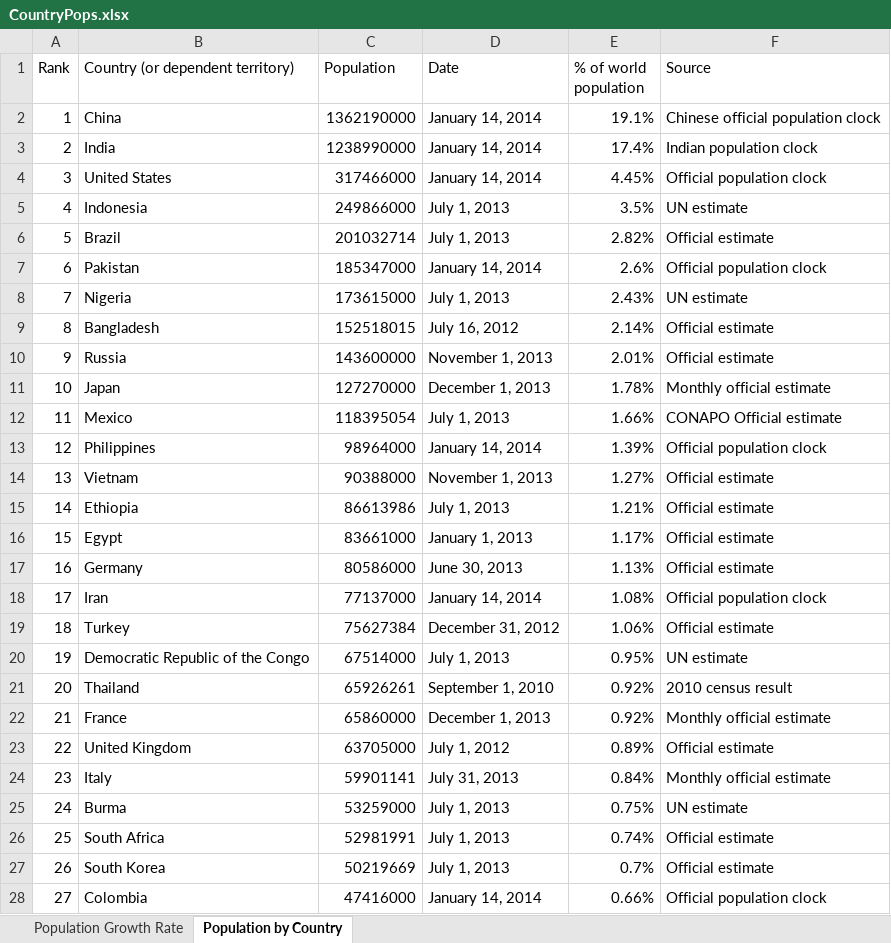
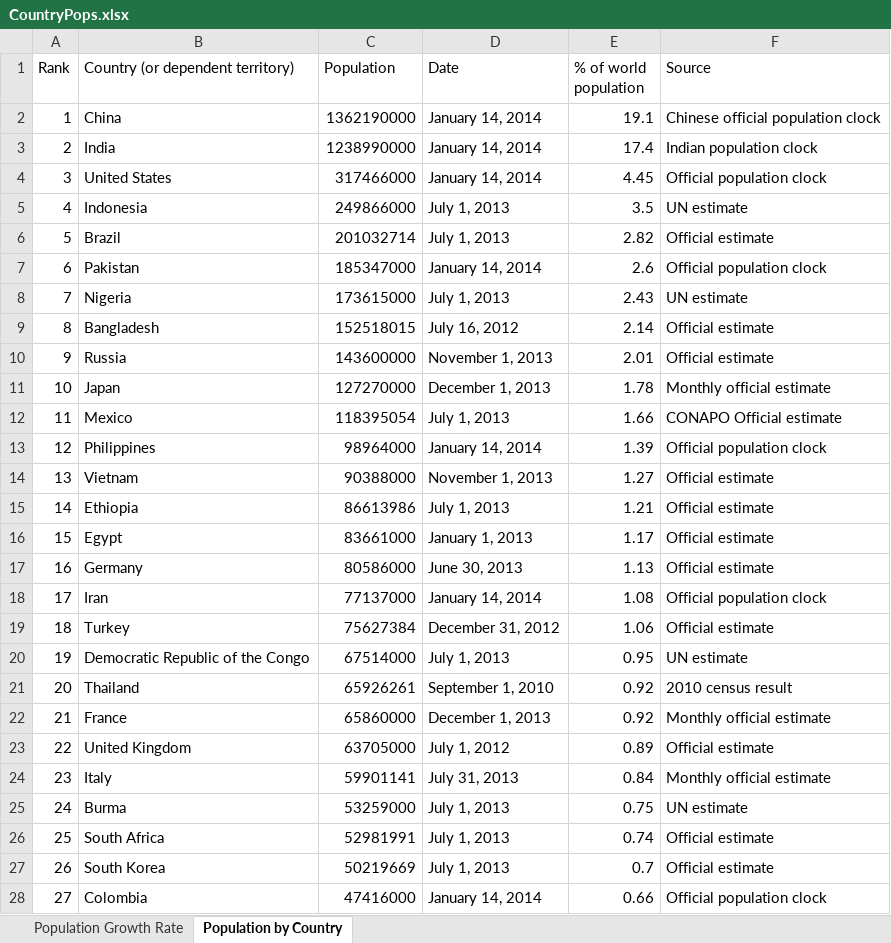
Before and after one commit to enriqueescobar-askida/Kinito.PowerBI, an Excel workbook: DataModel/Data/CountryPops.xlsx, sheet Population by Country, drawn as a sheet; only a part is shown; values as stored, in another font and other column widths than the file's, no cell formats; table styles not drawn; the diff covers the shown part only; the diff names each change by its address in the sheet, - before the commit and + after, or states it on an @@ line.

Commit message:
corrected excel

```diff
--- a/DataModel/Data/CountryPops.xlsx (sheet Population by Country)
+++ b/DataModel/Data/CountryPops.xlsx (sheet Population by Country)
-E2 (% of world population): 19.1%
+E2 (% of world population): 19.1
-E3 (% of world population): 17.4%
+E3 (% of world population): 17.4
-E4 (% of world population): 4.45%
+E4 (% of world population): 4.45
-E5 (% of world population): 3.5%
+E5 (% of world population): 3.5
-E6 (% of world population): 2.82%
+E6 (% of world population): 2.82
-E7 (% of world population): 2.6%
+E7 (% of world population): 2.6
-E8 (% of world population): 2.43%
+E8 (% of world population): 2.43
-E9 (% of world population): 2.14%
+E9 (% of world population): 2.14
-E10 (% of world population): 2.01%
+E10 (% of world population): 2.01
-E11 (% of world population): 1.78%
+E11 (% of world population): 1.78
-E12 (% of world population): 1.66%
+E12 (% of world population): 1.66
-E13 (% of world population): 1.39%
+E13 (% of world population): 1.39
-E14 (% of world population): 1.27%
+E14 (% of world population): 1.27
-E15 (% of world population): 1.21%
+E15 (% of world population): 1.21
-E16 (% of world population): 1.17%
+E16 (% of world population): 1.17
-E17 (% of world population): 1.13%
+E17 (% of world population): 1.13
-E18 (% of world population): 1.08%
+E18 (% of world population): 1.08
-E19 (% of world population): 1.06%
+E19 (% of world population): 1.06
-E20 (% of world population): 0.95%
+E20 (% of world population): 0.95
-E21:E22 (% of world population): 0.92%
+E21:E22 (% of world population): 0.92
-E23 (% of world population): 0.89%
+E23 (% of world population): 0.89
-E24 (% of world population): 0.84%
+E24 (% of world population): 0.84
-E25 (% of world population): 0.75%
+E25 (% of world population): 0.75
-E26 (% of world population): 0.74%
+E26 (% of world population): 0.74
-E27 (% of world population): 0.7%
+E27 (% of world population): 0.7
-E28 (% of world population): 0.66%
+E28 (% of world population): 0.66
```
Also changed, not shown: 217 edited cells elsewhere in this sheet, sheet Population Growth Rate, cell formats, 2 other files.
